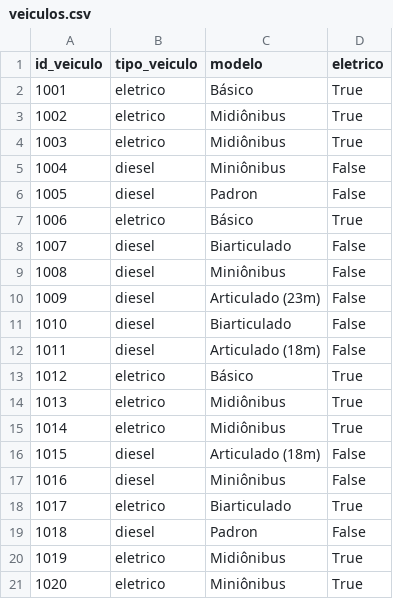
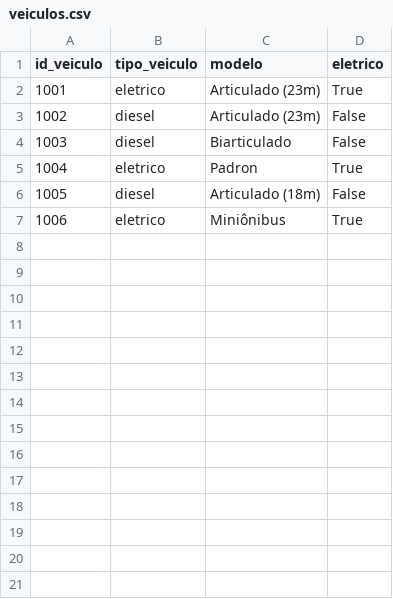
Before and after one commit to sepep-pmsp/dash_onibus_eletricos, a CSV file: data/veiculos.csv, drawn as a sheet; removed rows and columns are numbered as before the commit, all else as after; the diff names each change by its address in the sheet, - before the commit and + after, or states it on an @@ line.

```diff
--- a/data/veiculos.csv
+++ b/data/veiculos.csv
-C2 (modelo): Básico
+C2 (modelo): Articulado (23m)
-row 3: 1002 | eletrico | Midiônibus | True
-row 4: 1003 | eletrico | Midiônibus | True
-row 5: 1004 | diesel | Miniônibus | False
-row 6: 1005 | diesel | Padron | False
-row 7: 1006 | eletrico | Básico | True
-row 8: 1007 | diesel | Biarticulado | False
-row 9: 1008 | diesel | Miniônibus | False
@@ column A (id_veiculo) renumbered from row 3 down @@
+row 5: 1004 | eletrico | Padron | True
-row 13: 1012 | eletrico | Básico | True
-row 14: 1013 | eletrico | Midiônibus | True
-row 15: 1014 | eletrico | Midiônibus | True
-row 16: 1015 | diesel | Articulado (18m) | False
-row 17: 1016 | diesel | Miniônibus | False
-row 18: 1017 | eletrico | Biarticulado | True
-row 19: 1018 | diesel | Padron | False
-row 20: 1019 | eletrico | Midiônibus | True
```
Also changed, not shown: 3 other files.
